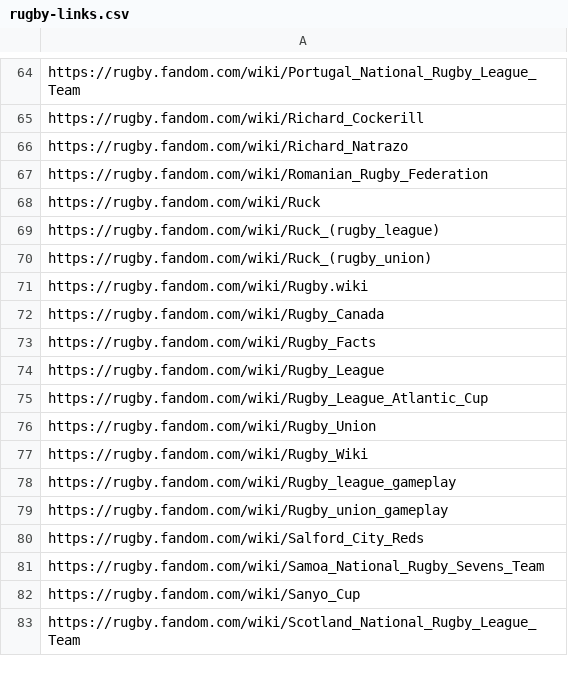
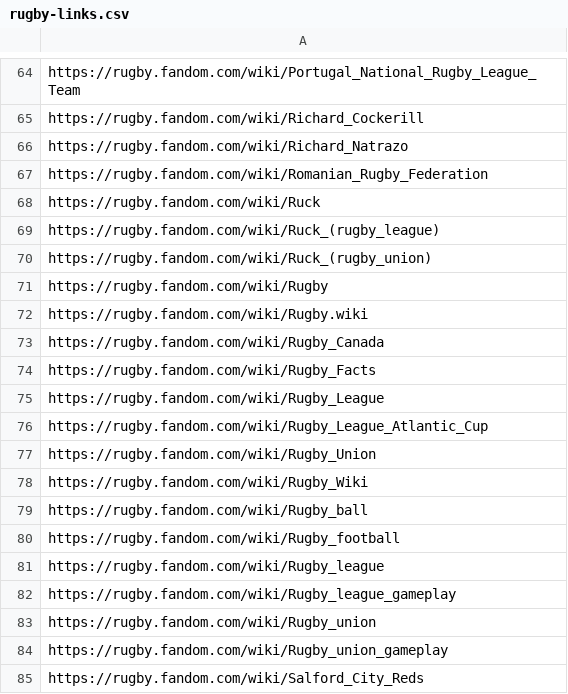
Before and after one commit to leomaurodesenv/qasports-dataset-scripts, a CSV file: output/rugby-links.csv, drawn as a sheet; only a part is shown, gaps mark what is left out; the shorter side is filled out with more unchanged rows; the diff names each change by its address in the sheet, - before the commit and + after, or states it on an @@ line.

```diff
--- a/output/rugby-links.csv
+++ b/output/rugby-links.csv
+row 71: https://rugby.fandom.com/wiki/Rugby
+row 79: https://rugby.fandom.com/wiki/Rugby_ball
+row 80: https://rugby.fandom.com/wiki/Rugby_football
+row 81: https://rugby.fandom.com/wiki/Rugby_league
+row 83: https://rugby.fandom.com/wiki/Rugby_union
```
Also changed, not shown: output/baseball-links.csv, output/basketball-links.csv, 5 other files.
